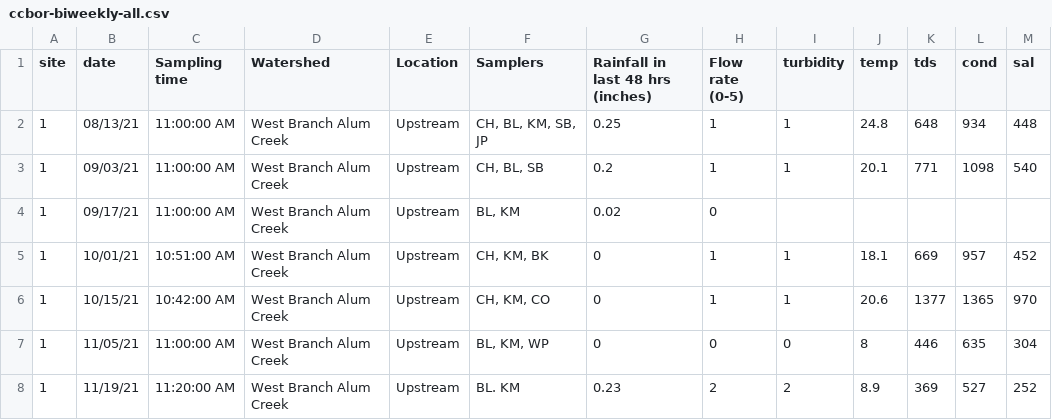
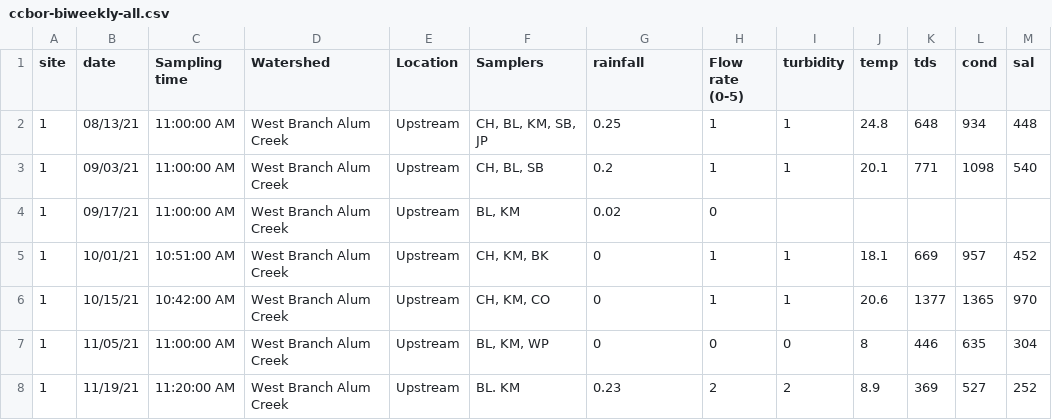
Before and after one commit to MeganEDuffy/ccbor, a CSV file: data/biweekly/ccbor-biweekly-all.csv, drawn as a sheet; only a part is shown; the diff names each change by its address in the sheet, - before the commit and + after, or states it on an @@ line.

Commit message:
rainfall

```diff
--- a/data/biweekly/ccbor-biweekly-all.csv
+++ b/data/biweekly/ccbor-biweekly-all.csv
-G1: Rainfall in last 48 hrs (inches)
+G1: rainfall
```
Also changed, not shown: 2 other files.
